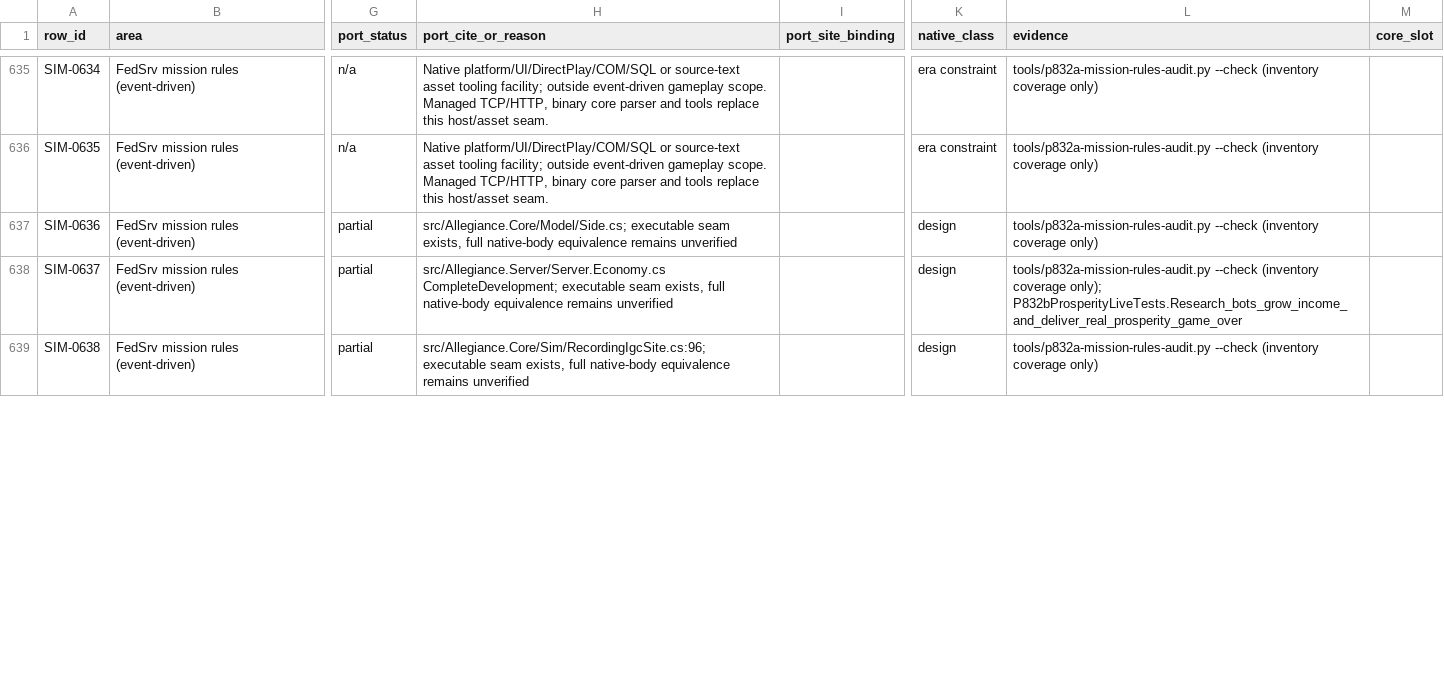
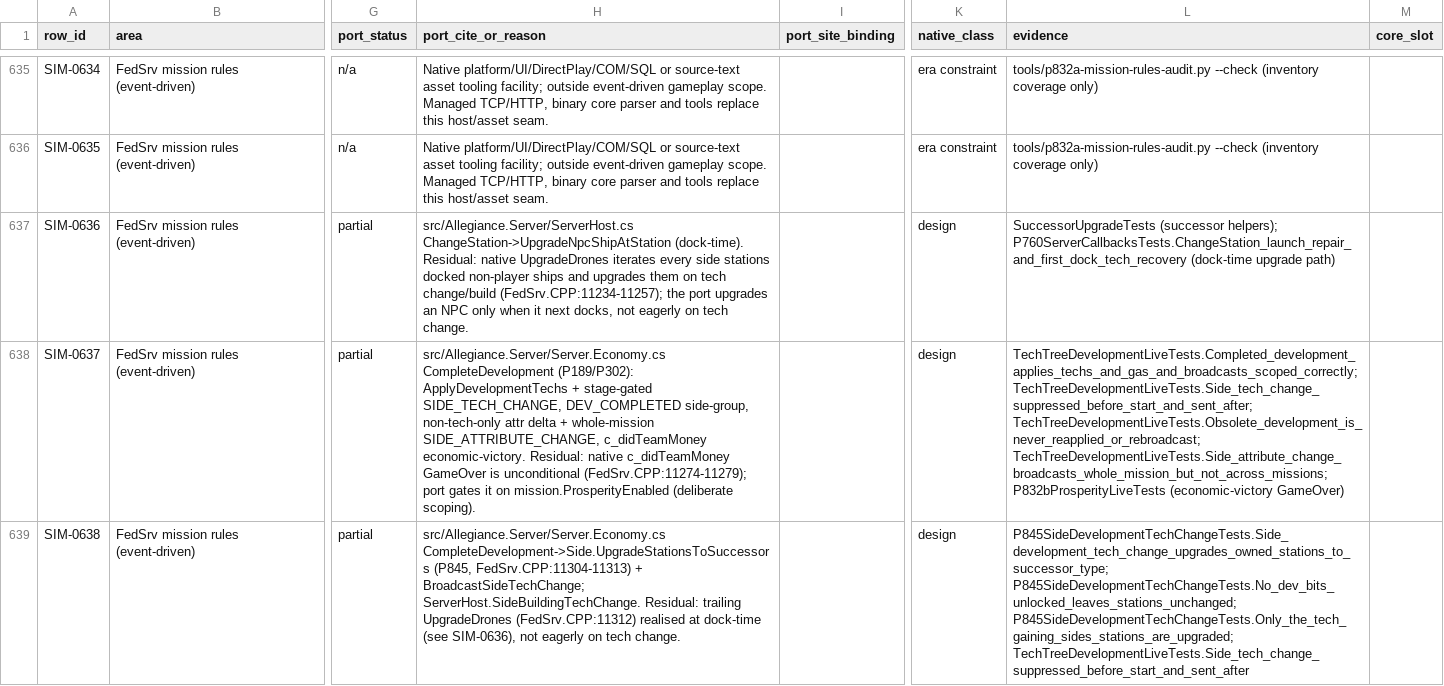
Before and after one commit to dominusbelial/AllegianceCore-public, a CSV file: docs/parity/sim-rules-matrix.csv, drawn as a sheet; only a part is shown, gaps mark what is left out; the diff covers the shown part only; the diff names each change by its address in the sheet, - before the commit and + after, or states it on an @@ line.

```diff
--- a/docs/parity/sim-rules-matrix.csv
+++ b/docs/parity/sim-rules-matrix.csv
-H637 (port_cite_or_reason): src/Allegiance.Core/Model/Side.cs; executable seam exists, full native-body equivalence remains unverified
+H637 (port_cite_or_reason): src/Allegiance.Server/ServerHost.cs ChangeStation->UpgradeNpcShipAtStation (dock-time). Residual: native UpgradeDrones iterates every side stations docked non-player ships and upgrades them on tech change/build (FedSrv.CPP:11234-11257); the port upgrades an NPC only when it next docks, not eagerly on tech change.
-L637 (evidence): tools/p832a-mission-rules-audit.py --check (inventory coverage only)
+L637 (evidence): SuccessorUpgradeTests (successor helpers); P760ServerCallbacksTests.ChangeStation_launch_repair_and_first_dock_tech_recovery (dock-time upgrade path)
-H638 (port_cite_or_reason): src/Allegiance.Server/Server.Economy.cs CompleteDevelopment; executable seam exists, full native-body equivalence remains unverified
+H638 (port_cite_or_reason): src/Allegiance.Server/Server.Economy.cs CompleteDevelopment (P189/P302): ApplyDevelopmentTechs + stage-gated SIDE_TECH_CHANGE, DEV_COMPLETED side-group, non-tech-only attr delta + whole-mission SIDE_ATTRIBUTE_CHANGE, c_didTeamMoney economic-victory. Residual: native c_didTeamMoney GameOver is unconditional (FedSrv.CPP:11274-11279); port gates it on mission.ProsperityEnabled (deliberate scoping).
-L638 (evidence): tools/p832a-mission-rules-audit.py --check (inventory coverage only); P832bProsperityLiveTests.Research_bots_grow_income_and_deliver_real_prosperity_game_over
+L638 (evidence): TechTreeDevelopmentLiveTests.Completed_development_applies_techs_and_gas_and_broadcasts_scoped_correctly; TechTreeDevelopmentLiveTests.Side_tech_change_suppressed_before_start_and_sent_after; TechTreeDevelopmentLiveTests.Obsolete_development_is_never_reapplied_or_rebroadcast; TechTreeDevelopmentLiveTests.Side_attribute_change_broadcasts_whole_mission_but_not_across_missions; P832bProsperityLiveTests (economic-victory GameOver)
-H639 (port_cite_or_reason): src/Allegiance.Core/Sim/RecordingIgcSite.cs:96; executable seam exists, full native-body equivalence remains unverified
+H639 (port_cite_or_reason): src/Allegiance.Server/Server.Economy.cs CompleteDevelopment->Side.UpgradeStationsToSuccessors (P845, FedSrv.CPP:11304-11313) + BroadcastSideTechChange; ServerHost.SideBuildingTechChange. Residual: trailing UpgradeDrones (FedSrv.CPP:11312) realised at dock-time (see SIM-0636), not eagerly on tech change.
-L639 (evidence): tools/p832a-mission-rules-audit.py --check (inventory coverage only)
+L639 (evidence): P845SideDevelopmentTechChangeTests.Side_development_tech_change_upgrades_owned_stations_to_successor_type; P845SideDevelopmentTechChangeTests.No_dev_bits_unlocked_leaves_stations_unchanged; P845SideDevelopmentTechChangeTests.Only_the_tech_gaining_sides_stations_are_upgraded; TechTreeDevelopmentLiveTests.Side_tech_change_suppressed_before_start_and_sent_after
```
Also changed, not shown: 32 edited cells elsewhere in this file, 5 other files.
